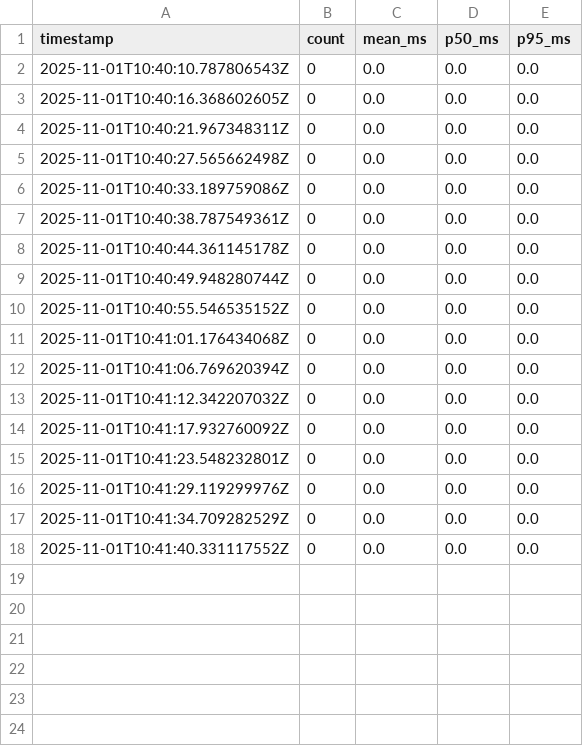
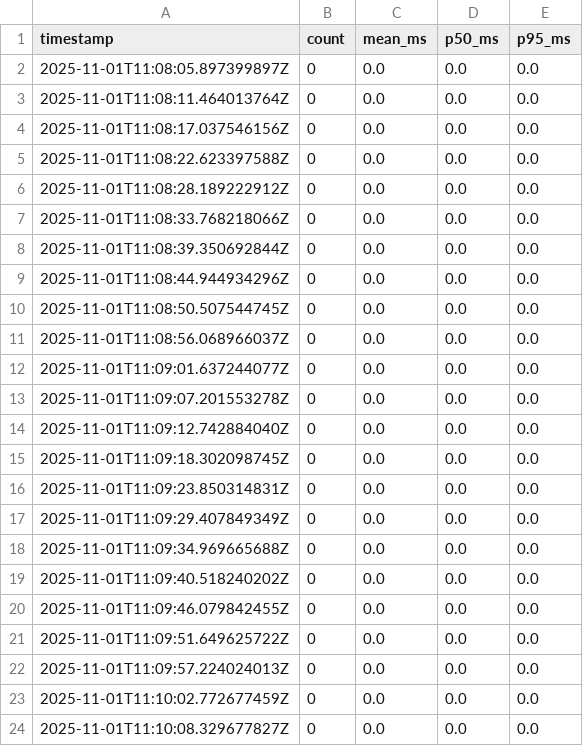
Before and after one commit to iliketrains2314/ecdh_finalfinal_works_4-12, a CSV file: metrics/sender/latency.csv, drawn as a sheet.

```diff
--- a/metrics/sender/latency.csv
+++ b/metrics/sender/latency.csv
@@ -1,18 +1,24 @@
 timestamp,count,mean_ms,p50_ms,p95_ms
-2025-11-01T10:40:10.787806543Z,0,0.0,0.0,0.0
-2025-11-01T10:40:16.368602605Z,0,0.0,0.0,0.0
-2025-11-01T10:40:21.967348311Z,0,0.0,0.0,0.0
-2025-11-01T10:40:27.565662498Z,0,0.0,0.0,0.0
-2025-11-01T10:40:33.189759086Z,0,0.0,0.0,0.0
-2025-11-01T10:40:38.787549361Z,0,0.0,0.0,0.0
-2025-11-01T10:40:44.361145178Z,0,0.0,0.0,0.0
-2025-11-01T10:40:49.948280744Z,0,0.0,0.0,0.0
-2025-11-01T10:40:55.546535152Z,0,0.0,0.0,0.0
-2025-11-01T10:41:01.176434068Z,0,0.0,0.0,0.0
-2025-11-01T10:41:06.769620394Z,0,0.0,0.0,0.0
-2025-11-01T10:41:12.342207032Z,0,0.0,0.0,0.0
-2025-11-01T10:41:17.932760092Z,0,0.0,0.0,0.0
-2025-11-01T10:41:23.548232801Z,0,0.0,0.0,0.0
-2025-11-01T10:41:29.119299976Z,0,0.0,0.0,0.0
-2025-11-01T10:41:34.709282529Z,0,0.0,0.0,0.0
-2025-11-01T10:41:40.331117552Z,0,0.0,0.0,0.0
+2025-11-01T11:08:05.897399897Z,0,0.0,0.0,0.0
+2025-11-01T11:08:11.464013764Z,0,0.0,0.0,0.0
+2025-11-01T11:08:17.037546156Z,0,0.0,0.0,0.0
+2025-11-01T11:08:22.623397588Z,0,0.0,0.0,0.0
+2025-11-01T11:08:28.189222912Z,0,0.0,0.0,0.0
+2025-11-01T11:08:33.768218066Z,0,0.0,0.0,0.0
+2025-11-01T11:08:39.350692844Z,0,0.0,0.0,0.0
+2025-11-01T11:08:44.944934296Z,0,0.0,0.0,0.0
+2025-11-01T11:08:50.507544745Z,0,0.0,0.0,0.0
+2025-11-01T11:08:56.068966037Z,0,0.0,0.0,0.0
+2025-11-01T11:09:01.637244077Z,0,0.0,0.0,0.0
+2025-11-01T11:09:07.201553278Z,0,0.0,0.0,0.0
+2025-11-01T11:09:12.742884040Z,0,0.0,0.0,0.0
+2025-11-01T11:09:18.302098745Z,0,0.0,0.0,0.0
+2025-11-01T11:09:23.850314831Z,0,0.0,0.0,0.0
+2025-11-01T11:09:29.407849349Z,0,0.0,0.0,0.0
+2025-11-01T11:09:34.969665688Z,0,0.0,0.0,0.0
+2025-11-01T11:09:40.518240202Z,0,0.0,0.0,0.0
+2025-11-01T11:09:46.079842455Z,0,0.0,0.0,0.0
+2025-11-01T11:09:51.649625722Z,0,0.0,0.0,0.0
+2025-11-01T11:09:57.224024013Z,0,0.0,0.0,0.0
+2025-11-01T11:10:02.772677459Z,0,0.0,0.0,0.0
+2025-11-01T11:10:08.329677827Z,0,0.0,0.0,0.0
```
Also changed, not shown: metrics/recv/latency.csv, metrics/recv/system.csv, 6 other files.
